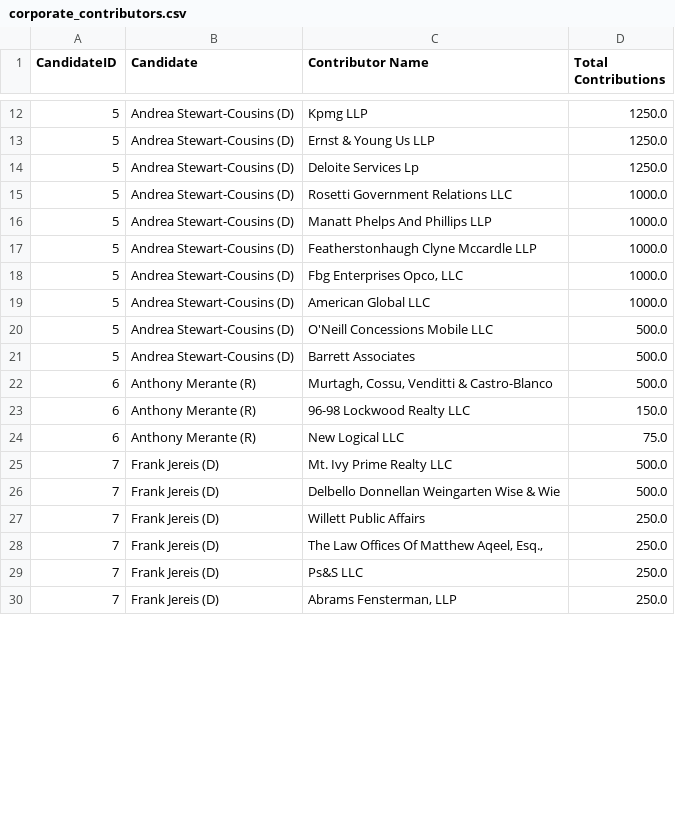
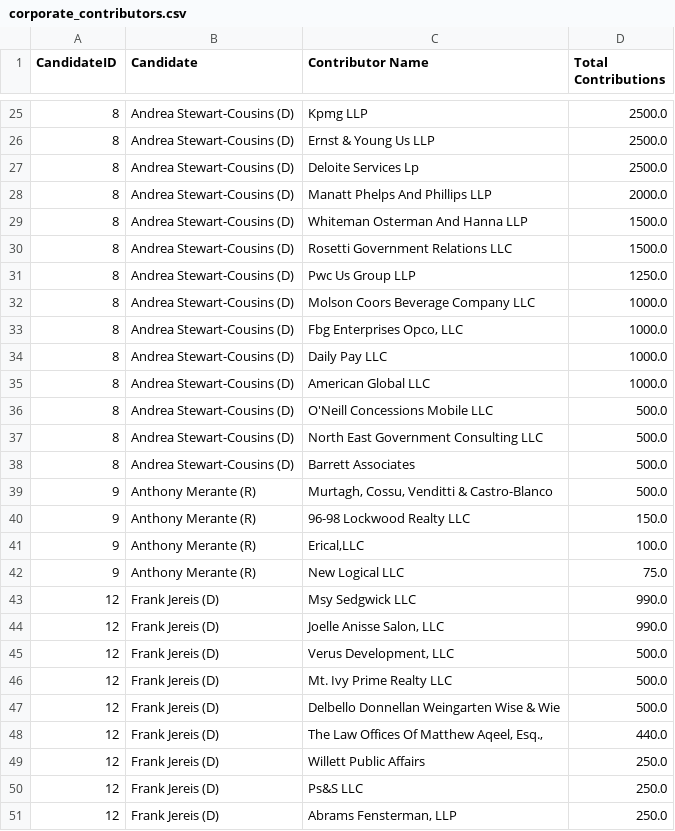
Before and after one commit to Branch-Four-Inc/leveler_campaign_finance_tracker, a CSV file: data_output/corporate_contributors.csv, drawn as a sheet; only a part is shown, gaps mark what is left out; the diff covers the shown part only.

```diff
--- a/data_output/corporate_contributors.csv
+++ b/data_output/corporate_contributors.csv
@@ -12,19 +25,27 @@ CandidateID,Candidate,Contributor Name,Total Contributions
-5,Andrea Stewart-Cousins (D),Kpmg LLP,1250.0
-5,Andrea Stewart-Cousins (D),Ernst & Young Us LLP,1250.0
-5,Andrea Stewart-Cousins (D),Deloite Services Lp,1250.0
-5,Andrea Stewart-Cousins (D),Rosetti Government Relations LLC,1000.0
-5,Andrea Stewart-Cousins (D),Manatt Phelps And Phillips LLP,1000.0
-5,Andrea Stewart-Cousins (D),Featherstonhaugh Clyne Mccardle LLP,1000.0
-5,Andrea Stewart-Cousins (D),"Fbg Enterprises Opco, LLC",1000.0
-5,Andrea Stewart-Cousins (D),American Global LLC,1000.0
-5,Andrea Stewart-Cousins (D),O'Neill Concessions Mobile LLC,500.0
-5,Andrea Stewart-Cousins (D),Barrett Associates,500.0
-6,Anthony Merante (R),"Murtagh, Cossu, Venditti & Castro-Blanco",500.0
-6,Anthony Merante (R),96-98 Lockwood Realty LLC,150.0
-6,Anthony Merante (R),New Logical LLC,75.0
-7,Frank Jereis (D),Mt. Ivy Prime Realty LLC,500.0
-7,Frank Jereis (D),Delbello Donnellan Weingarten Wise & Wie,500.0
-7,Frank Jereis (D),Willett Public Affairs,250.0
-7,Frank Jereis (D),"The Law Offices Of Matthew Aqeel, Esq.,",250.0
-7,Frank Jereis (D),Ps&S LLC,250.0
-7,Frank Jereis (D),"Abrams Fensterman, LLP",250.0
+8,Andrea Stewart-Cousins (D),Kpmg LLP,2500.0
+8,Andrea Stewart-Cousins (D),Ernst & Young Us LLP,2500.0
+8,Andrea Stewart-Cousins (D),Deloite Services Lp,2500.0
+8,Andrea Stewart-Cousins (D),Manatt Phelps And Phillips LLP,2000.0
+8,Andrea Stewart-Cousins (D),Whiteman Osterman And Hanna LLP,1500.0
+8,Andrea Stewart-Cousins (D),Rosetti Government Relations LLC,1500.0
+8,Andrea Stewart-Cousins (D),Pwc Us Group LLP,1250.0
+8,Andrea Stewart-Cousins (D),Molson Coors Beverage Company LLC,1000.0
+8,Andrea Stewart-Cousins (D),"Fbg Enterprises Opco, LLC",1000.0
+8,Andrea Stewart-Cousins (D),Daily Pay LLC,1000.0
+8,Andrea Stewart-Cousins (D),American Global LLC,1000.0
+8,Andrea Stewart-Cousins (D),O'Neill Concessions Mobile LLC,500.0
+8,Andrea Stewart-Cousins (D),North East Government Consulting LLC,500.0
+8,Andrea Stewart-Cousins (D),Barrett Associates,500.0
+9,Anthony Merante (R),"Murtagh, Cossu, Venditti & Castro-Blanco",500.0
+9,Anthony Merante (R),96-98 Lockwood Realty LLC,150.0
+9,Anthony Merante (R),"Erical,LLC",100.0
+9,Anthony Merante (R),New Logical LLC,75.0
+12,Frank Jereis (D),Msy Sedgwick LLC,990.0
+12,Frank Jereis (D),"Joelle Anisse Salon, LLC",990.0
+12,Frank Jereis (D),"Verus Development, LLC",500.0
+12,Frank Jereis (D),Mt. Ivy Prime Realty LLC,500.0
+12,Frank Jereis (D),Delbello Donnellan Weingarten Wise & Wie,500.0
+12,Frank Jereis (D),"The Law Offices Of Matthew Aqeel, Esq.,",440.0
+12,Frank Jereis (D),Willett Public Affairs,250.0
+12,Frank Jereis (D),Ps&S LLC,250.0
+12,Frank Jereis (D),"Abrams Fensterman, LLP",250.0
```
Also changed, not shown: 20 added rows, 7 removed rows and 6 edited cells elsewhere in this file, data_output/all_state_perc.csv, data_output/contributor_types.csv, 6 other files.
